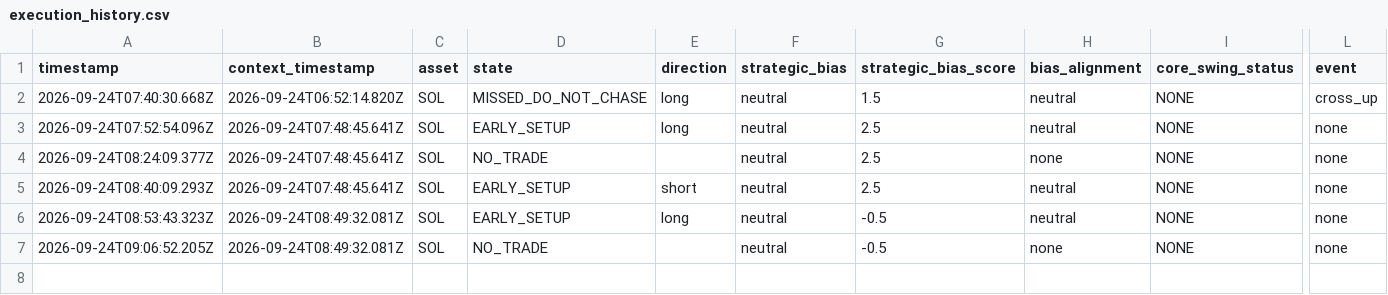
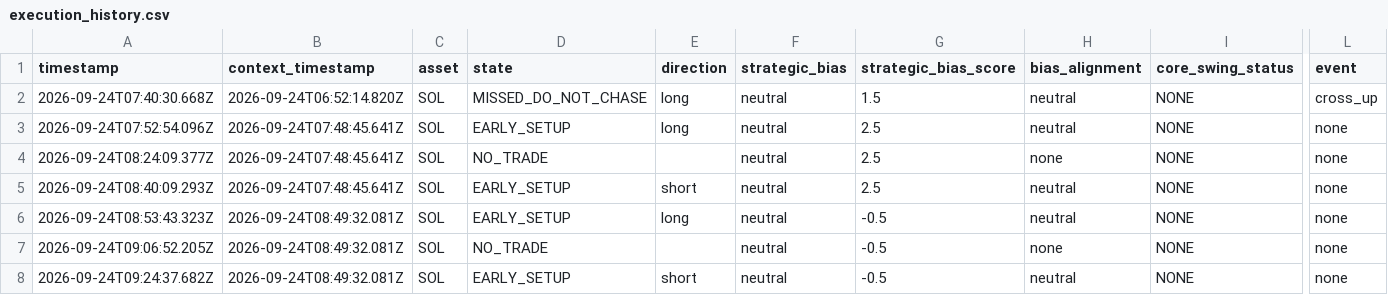
Before and after one commit to themooje412/btc-market-data-collector, a CSV file: assets/sol/execution_history.csv, drawn as a sheet; only a part is shown, gaps mark what is left out; rows hold the shown columns only; the diff names each change by its address in the sheet, - before the commit and + after, or states it on an @@ line.

```diff
--- a/assets/sol/execution_history.csv
+++ b/assets/sol/execution_history.csv
+row 8: 2026-09-24T09:24:37.682Z | 2026-09-24T08:49:32.081Z | SOL | EARLY_SETUP | short | neutral | -0.5 | neutral | NONE | none
```
Also changed, not shown: assets/eth/execution_history.csv, assets/zec/execution_history.csv, 9 other files.
